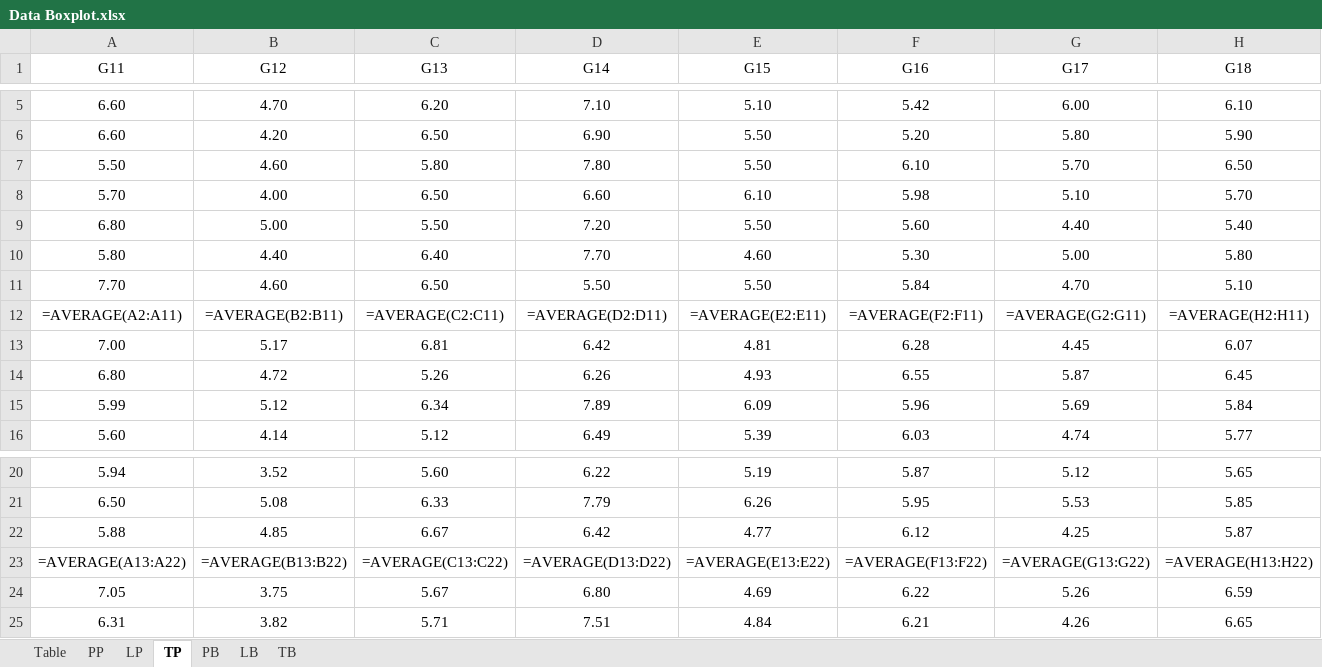
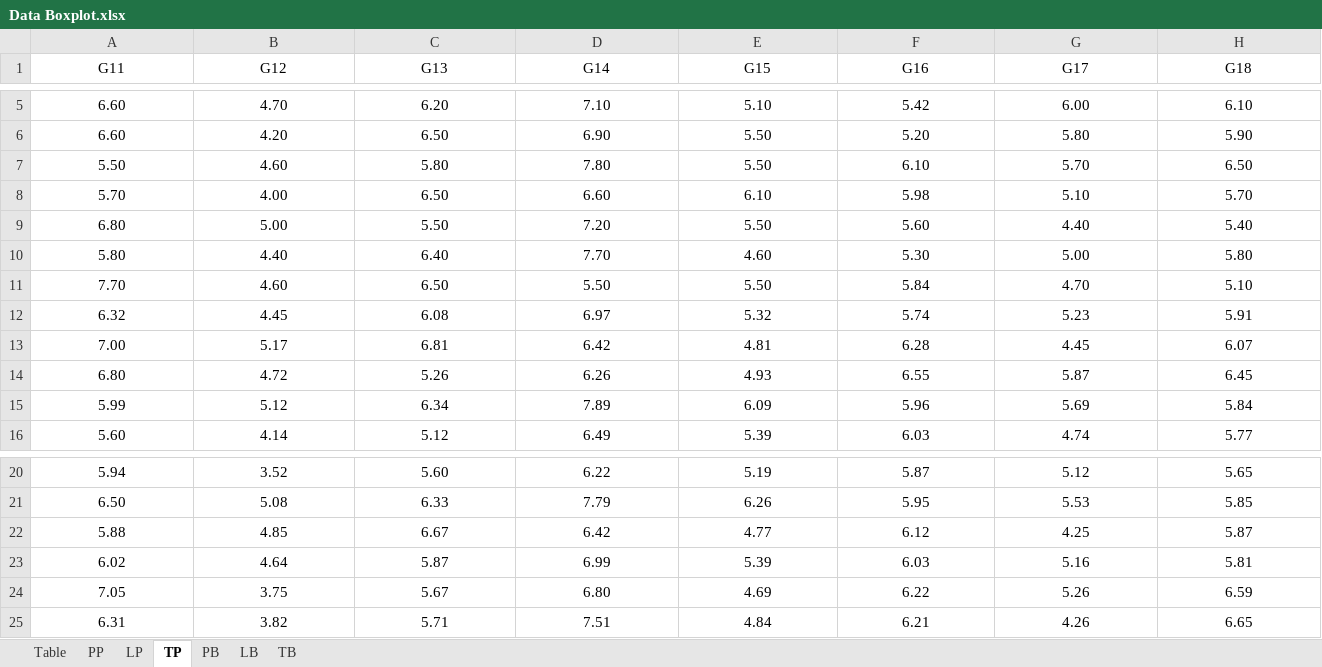
Before and after one commit to OzikPutraJarwo/Learn, an Excel workbook: R/assets/Data Boxplot.xlsx, sheet TP, drawn as a sheet; only a part is shown, gaps mark what is left out; values as stored, in another font and other column widths than the file's, no borders; formulas without a stored value are shown as written; removed rows and columns are numbered as before the commit, all else as after; rows hold the shown columns only; the diff names each change by its address in the sheet, - before the commit and + after, or states it on an @@ line.

```diff
--- a/R/assets/Data Boxplot.xlsx (sheet TP)
+++ b/R/assets/Data Boxplot.xlsx (sheet TP)
-row 12: =AVERAGE(A2:A11) | =AVERAGE(B2:B11) | =AVERAGE(C2:C11) | =AVERAGE(D2:D11) | =AVERAGE(E2:E11) | =AVERAGE(F2:F11) | =AVERAGE(G2:G11) | =AVERAGE(H2:H11)
+row 12: 6.32 | 4.45 | 6.08 | 6.97 | 5.32 | 5.74 | 5.23 | 5.91
-row 23: =AVERAGE(A13:A22) | =AVERAGE(B13:B22) | =AVERAGE(C13:C22) | =AVERAGE(D13:D22) | =AVERAGE(E13:E22) | =AVERAGE(F13:F22) | =AVERAGE(G13:G22) | =AVERAGE(H13:H22)
+row 23: 6.02 | 4.64 | 5.87 | 6.99 | 5.39 | 6.03 | 5.16 | 5.81
```
Also changed, not shown: sheet Table, sheet LP.
